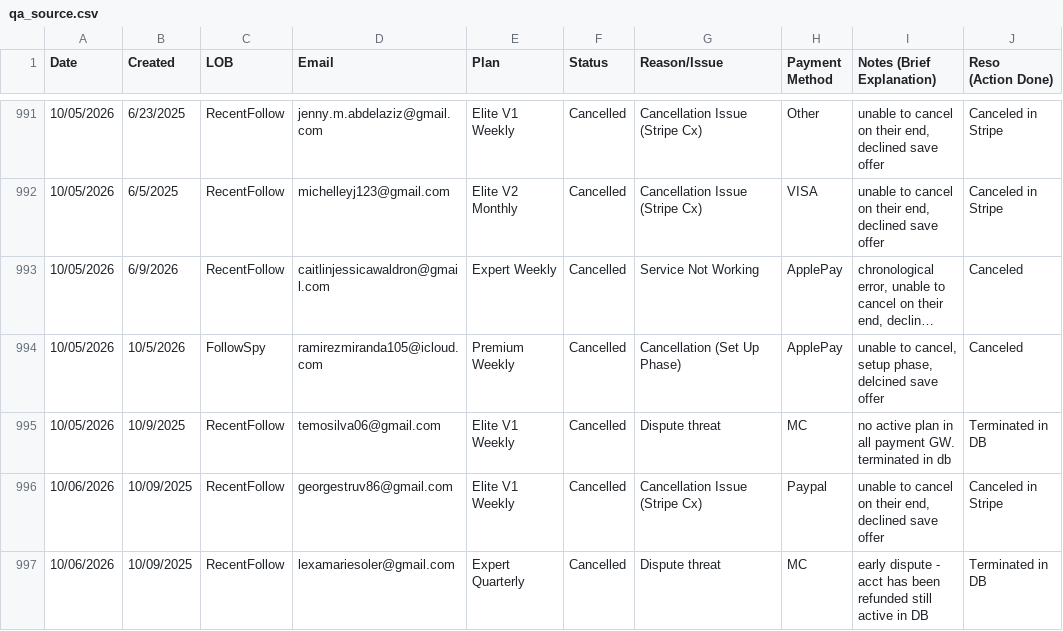
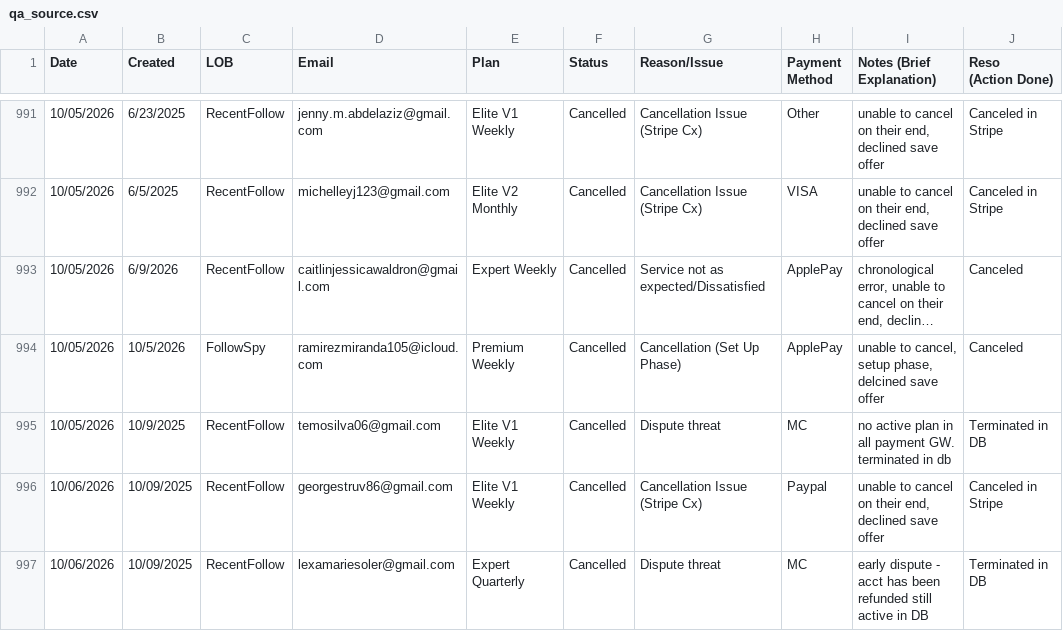
Before and after one commit to bvcafirma3rd/rffs-dashboard, a CSV file: data/qa_source.csv, drawn as a sheet; only a part is shown, gaps mark what is left out; long unchanged cells end in …; the diff covers the shown part only; the diff names each change by its address in the sheet, - before the commit and + after, or states it on an @@ line.

```diff
--- a/data/qa_source.csv
+++ b/data/qa_source.csv
-G993 (Reason/Issue): Service Not Working
+G993 (Reason/Issue): Service not as expected/Dissatisfied
```
Also changed, not shown: 3 added rows and 9 edited cells elsewhere in this file, data/pivot.csv, 1 other file.
